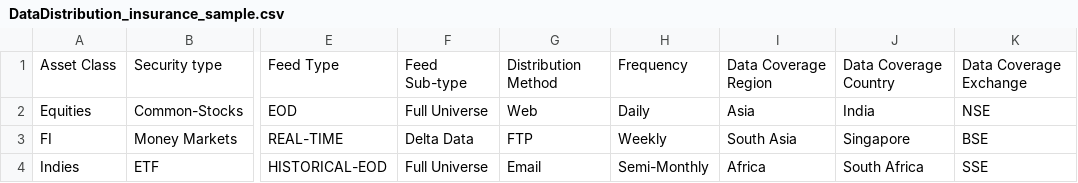
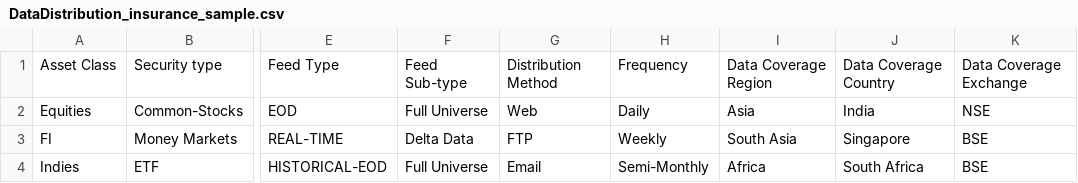
Before and after one commit to manojkvel/finvendor, a CSV file: WebContent/resources/files/DataDistribution_insurance_sample.csv, drawn as a sheet; only a part is shown, gaps mark what is left out; the diff names each change by its address in the sheet, - before the commit and + after, or states it on an @@ line.

```diff
--- a/WebContent/resources/files/DataDistribution_insurance_sample.csv
+++ b/WebContent/resources/files/DataDistribution_insurance_sample.csv
-K4: SSE
+K4: BSE
```
Also changed, not shown: WebContent/resources/files/DataCoveage_insurance_sample.csv, 58 other files.
